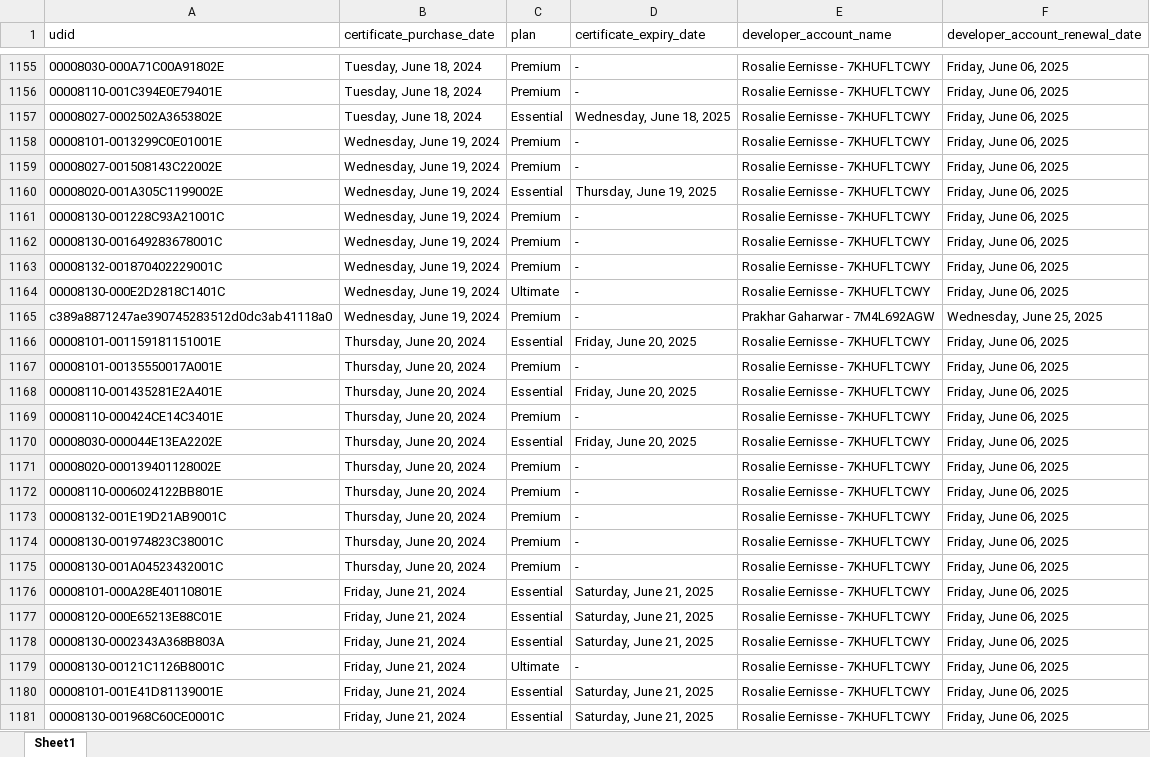
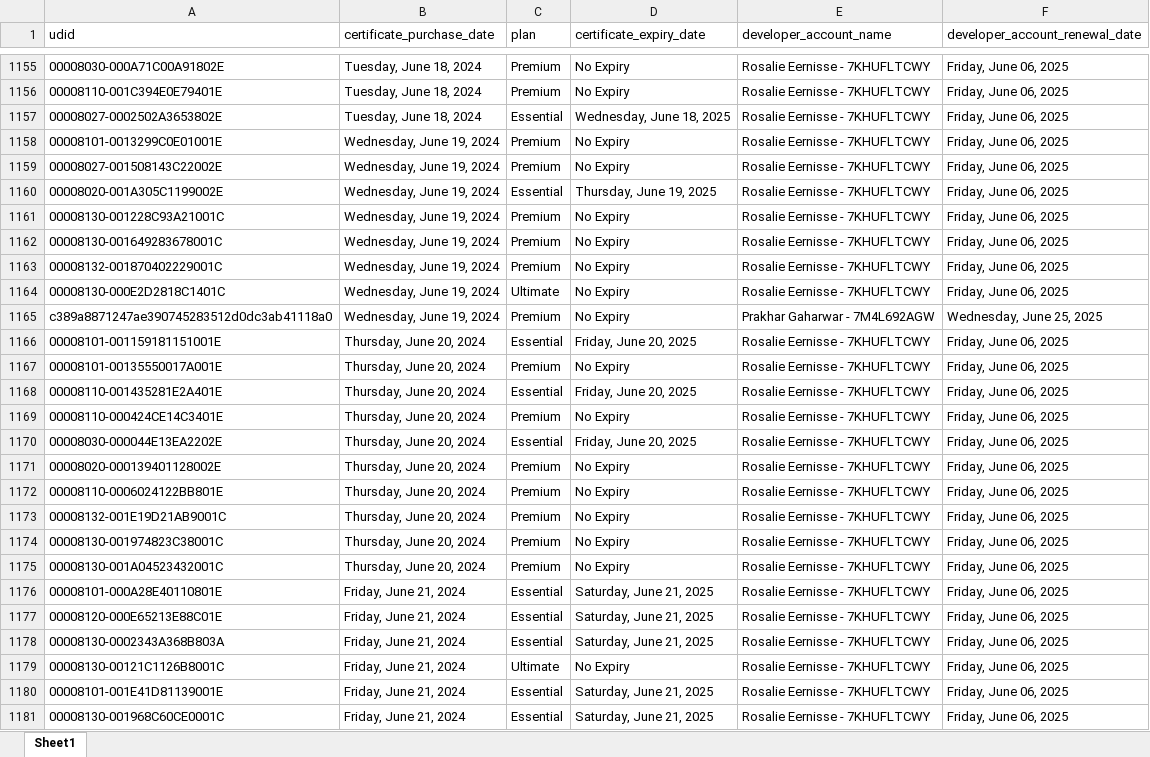
Before and after one commit to apptesters-org/p12check, an Excel workbook: device_data.xlsx, sheet Sheet1, drawn as a sheet; only a part is shown, gaps mark what is left out; values as stored, in another font and other column widths than the file's, no borders; the diff covers the shown part only; the diff names each change by its address in the sheet, - before the commit and + after, or states it on an @@ line.

```diff
--- a/device_data.xlsx (sheet Sheet1)
+++ b/device_data.xlsx (sheet Sheet1)
-D1155:D1156 (certificate_expiry_date): -
+D1155:D1156 (certificate_expiry_date): No Expiry
-D1158:D1159 (certificate_expiry_date): -
+D1158:D1159 (certificate_expiry_date): No Expiry
-D1161:D1165 (certificate_expiry_date): -
+D1161:D1165 (certificate_expiry_date): No Expiry
-D1167 (certificate_expiry_date): -
+D1167 (certificate_expiry_date): No Expiry
-D1169 (certificate_expiry_date): -
+D1169 (certificate_expiry_date): No Expiry
-D1171:D1175 (certificate_expiry_date): -
+D1171:D1175 (certificate_expiry_date): No Expiry
-D1179 (certificate_expiry_date): -
+D1179 (certificate_expiry_date): No Expiry
```
Also changed, not shown: 966 edited cells elsewhere in this sheet, 1 other file.
